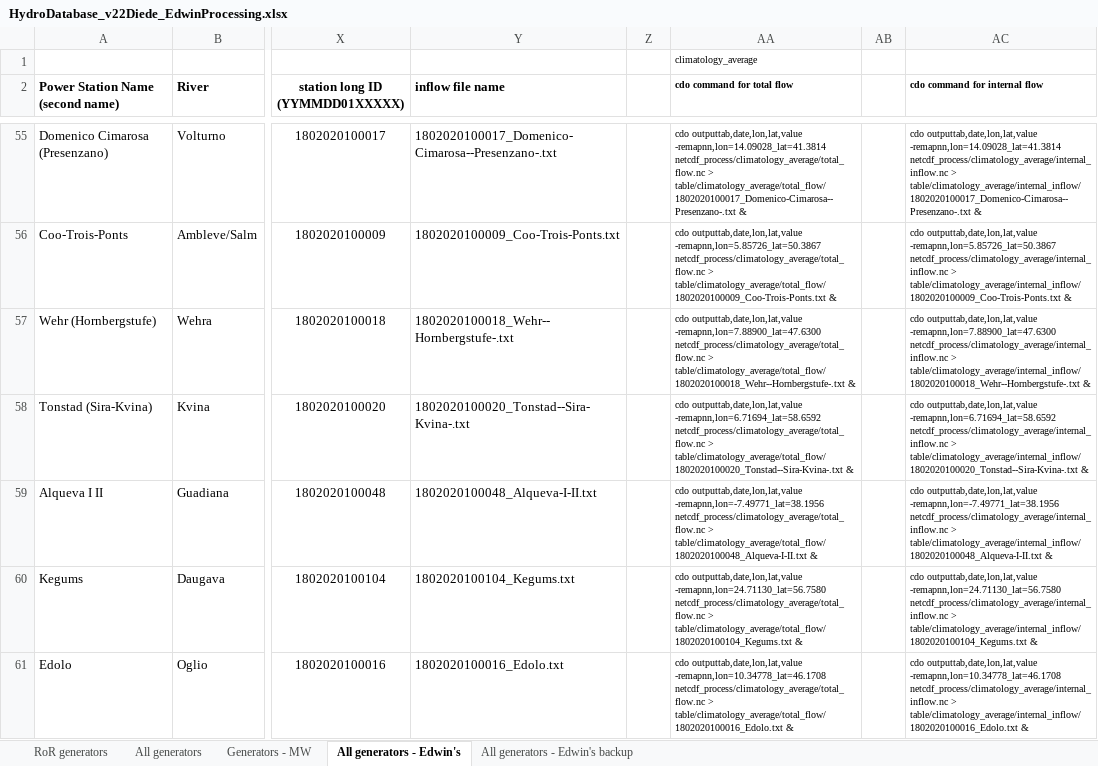
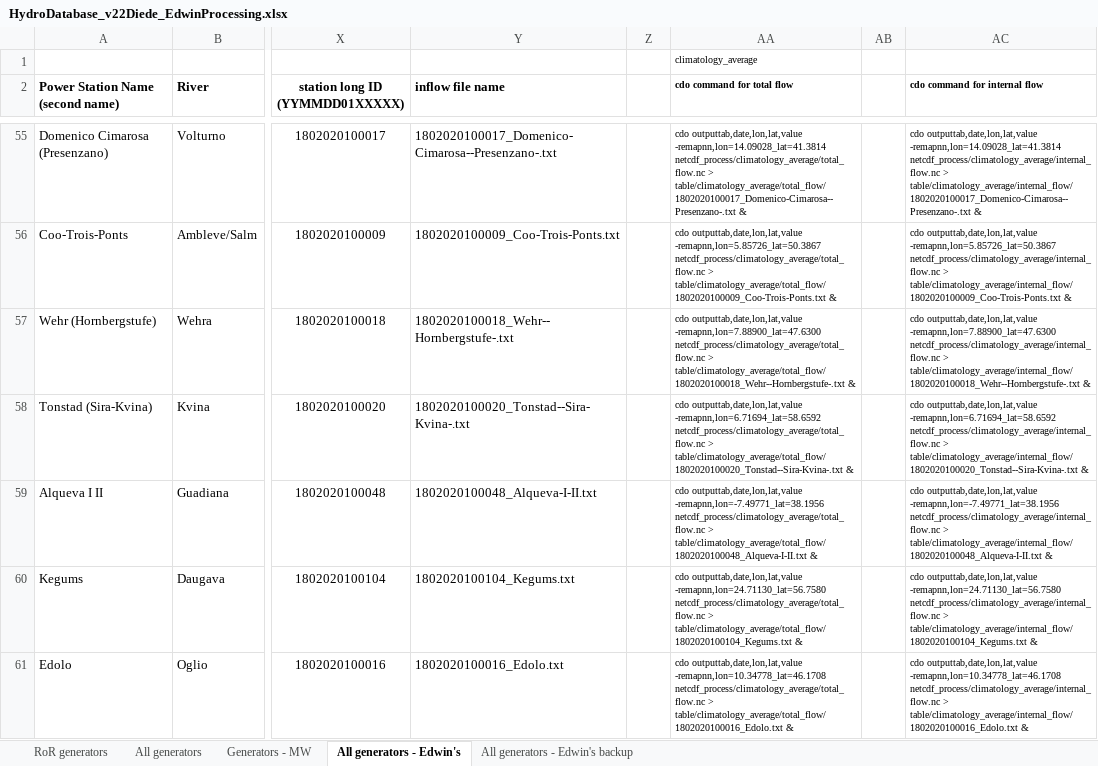
Before and after one commit to edwinkost/estimate_discharge_from_local_runoff, an Excel workbook: data/xls_tables_from_will_etc/version_2018-02-02/HydroDatabase_v22Diede_EdwinProcessing.xlsx, sheet All generators - Edwin's, drawn as a sheet; only a part is shown, gaps mark what is left out; values as stored, in another font and other column widths than the file's, no borders; the diff covers the shown part only; the diff names each change by its address in the sheet, - before the commit and + after, or states it on an @@ line.

```diff
--- a/data/xls_tables_from_will_etc/version_2018-02-02/HydroDatabase_v22Diede_EdwinProcessing.xlsx (sheet All generators - Edwin's)
+++ b/data/xls_tables_from_will_etc/version_2018-02-02/HydroDatabase_v22Diede_EdwinProcessing.xlsx (sheet All generators - Edwin's)
-AC55 (cdo command for internal flow): …outputtab,date,lon,lat,value -remapnn,lon=14.09028_lat=41.3814 netcdf_process/climatology_average/internal_inflow.nc > table/climatology_average/internal_inflow/1802020100017_Domenico-Cimarosa--Presenzano-.txt &
+AC55 (cdo command for internal flow): …outputtab,date,lon,lat,value -remapnn,lon=14.09028_lat=41.3814 netcdf_process/climatology_average/internal_flow.nc > table/climatology_average/internal_flow/1802020100017_Domenico-Cimarosa--Presenzano-.txt &
-AC56 (cdo command for internal flow): …outputtab,date,lon,lat,value -remapnn,lon=5.85726_lat=50.3867 netcdf_process/climatology_average/internal_inflow.nc > table/climatology_average/internal_inflow/1802020100009_Coo-Trois-Ponts.txt &
+AC56 (cdo command for internal flow): …outputtab,date,lon,lat,value -remapnn,lon=5.85726_lat=50.3867 netcdf_process/climatology_average/internal_flow.nc > table/climatology_average/internal_flow/1802020100009_Coo-Trois-Ponts.txt &
-AC57 (cdo command for internal flow): …outputtab,date,lon,lat,value -remapnn,lon=7.88900_lat=47.6300 netcdf_process/climatology_average/internal_inflow.nc > table/climatology_average/internal_inflow/1802020100018_Wehr--Hornbergstufe-.txt &
+AC57 (cdo command for internal flow): …outputtab,date,lon,lat,value -remapnn,lon=7.88900_lat=47.6300 netcdf_process/climatology_average/internal_flow.nc > table/climatology_average/internal_flow/1802020100018_Wehr--Hornbergstufe-.txt &
-AC58 (cdo command for internal flow): …outputtab,date,lon,lat,value -remapnn,lon=6.71694_lat=58.6592 netcdf_process/climatology_average/internal_inflow.nc > table/climatology_average/internal_inflow/1802020100020_Tonstad--Sira-Kvina-.txt &
+AC58 (cdo command for internal flow): …outputtab,date,lon,lat,value -remapnn,lon=6.71694_lat=58.6592 netcdf_process/climatology_average/internal_flow.nc > table/climatology_average/internal_flow/1802020100020_Tonstad--Sira-Kvina-.txt &
-AC59 (cdo command for internal flow): …outputtab,date,lon,lat,value -remapnn,lon=-7.49771_lat=38.1956 netcdf_process/climatology_average/internal_inflow.nc > table/climatology_average/internal_inflow/1802020100048_Alqueva-I-II.txt &
+AC59 (cdo command for internal flow): …outputtab,date,lon,lat,value -remapnn,lon=-7.49771_lat=38.1956 netcdf_process/climatology_average/internal_flow.nc > table/climatology_average/internal_flow/1802020100048_Alqueva-I-II.txt &
-AC60 (cdo command for internal flow): …outputtab,date,lon,lat,value -remapnn,lon=24.71130_lat=56.7580 netcdf_process/climatology_average/internal_inflow.nc > table/climatology_average/internal_inflow/1802020100104_Kegums.txt &
+AC60 (cdo command for internal flow): …outputtab,date,lon,lat,value -remapnn,lon=24.71130_lat=56.7580 netcdf_process/climatology_average/internal_flow.nc > table/climatology_average/internal_flow/1802020100104_Kegums.txt &
-AC61 (cdo command for internal flow): …outputtab,date,lon,lat,value -remapnn,lon=10.34778_lat=46.1708 netcdf_process/climatology_average/internal_inflow.nc > table/climatology_average/internal_inflow/1802020100016_Edolo.txt &
+AC61 (cdo command for internal flow): …outputtab,date,lon,lat,value -remapnn,lon=10.34778_lat=46.1708 netcdf_process/climatology_average/internal_flow.nc > table/climatology_average/internal_flow/1802020100016_Edolo.txt &
```
Also changed, not shown: 199 edited cells elsewhere in this sheet, charts or pictures, 1 other file.
